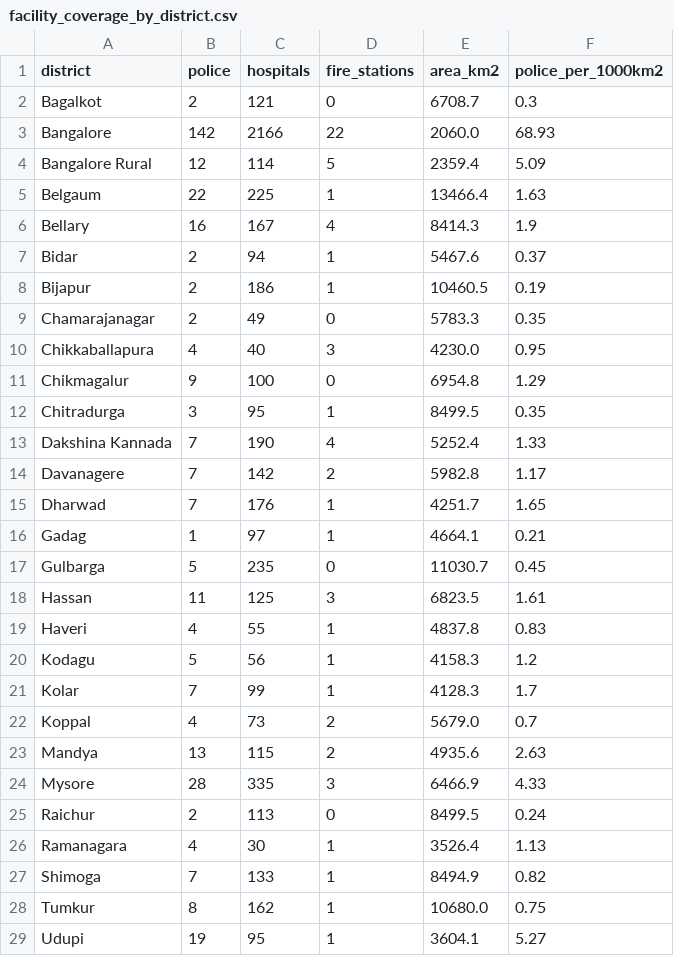
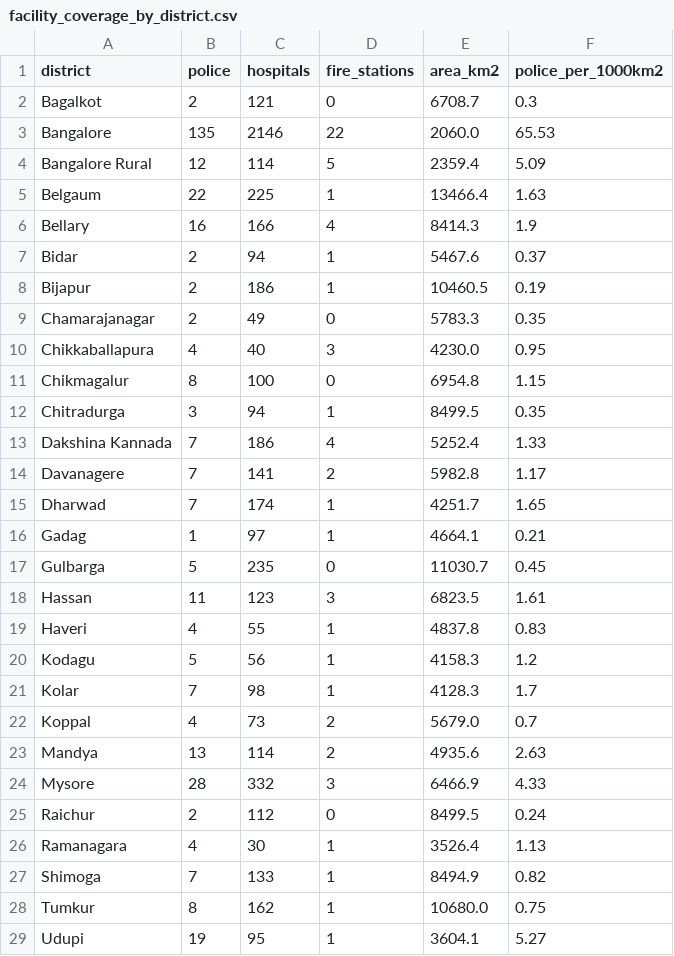
Before and after one commit to nvaltryek-001/Tourist-Safety-monitoring-system, a CSV file: datasets/analysis/facility_coverage_by_district.csv, drawn as a sheet; only a part is shown; the diff covers the shown part only.

```diff
--- a/datasets/analysis/facility_coverage_by_district.csv
+++ b/datasets/analysis/facility_coverage_by_district.csv
@@ -2,6 +2,6 @@ district,police,hospitals,fire_stations,area_km2,police_per_1000km2
 Bagalkot,2,121,0,6708.7,0.3
-Bangalore,142,2166,22,2060.0,68.93
+Bangalore,135,2146,22,2060.0,65.53
 Bangalore Rural,12,114,5,2359.4,5.09
 Belgaum,22,225,1,13466.4,1.63
-Bellary,16,167,4,8414.3,1.9
+Bellary,16,166,4,8414.3,1.9
 Bidar,2,94,1,5467.6,0.37
@@ -10,17 +10,17 @@ Chamarajanagar,2,49,0,5783.3,0.35
 Chikkaballapura,4,40,3,4230.0,0.95
-Chikmagalur,9,100,0,6954.8,1.29
-Chitradurga,3,95,1,8499.5,0.35
-Dakshina Kannada,7,190,4,5252.4,1.33
-Davanagere,7,142,2,5982.8,1.17
-Dharwad,7,176,1,4251.7,1.65
+Chikmagalur,8,100,0,6954.8,1.15
+Chitradurga,3,94,1,8499.5,0.35
+Dakshina Kannada,7,186,4,5252.4,1.33
+Davanagere,7,141,2,5982.8,1.17
+Dharwad,7,174,1,4251.7,1.65
 Gadag,1,97,1,4664.1,0.21
 Gulbarga,5,235,0,11030.7,0.45
-Hassan,11,125,3,6823.5,1.61
+Hassan,11,123,3,6823.5,1.61
 Haveri,4,55,1,4837.8,0.83
 Kodagu,5,56,1,4158.3,1.2
-Kolar,7,99,1,4128.3,1.7
+Kolar,7,98,1,4128.3,1.7
 Koppal,4,73,2,5679.0,0.7
-Mandya,13,115,2,4935.6,2.63
-Mysore,28,335,3,6466.9,4.33
-Raichur,2,113,0,8499.5,0.24
+Mandya,13,114,2,4935.6,2.63
+Mysore,28,332,3,6466.9,4.33
+Raichur,2,112,0,8499.5,0.24
 Ramanagara,4,30,1,3526.4,1.13
```
Also changed, not shown: 1 edited cell elsewhere in this file, datasets/analysis/district_risk_index.csv, datasets/dataset_manifest.csv, 4 other files.
